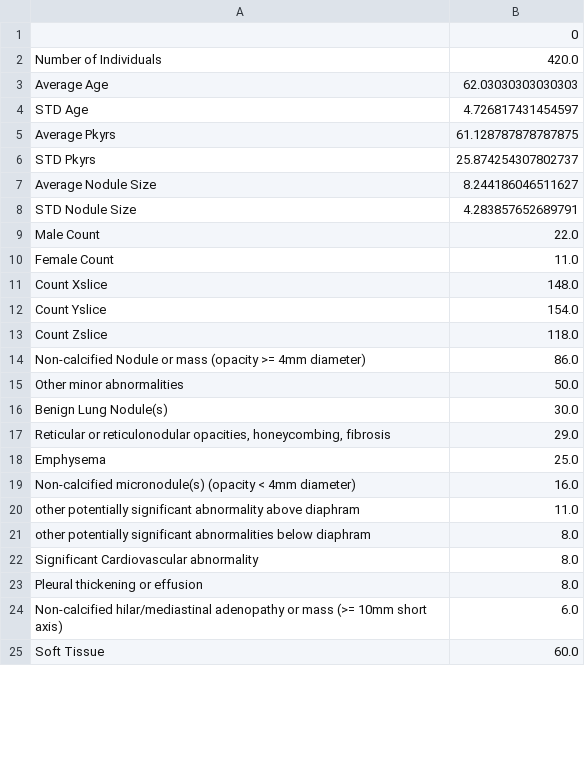
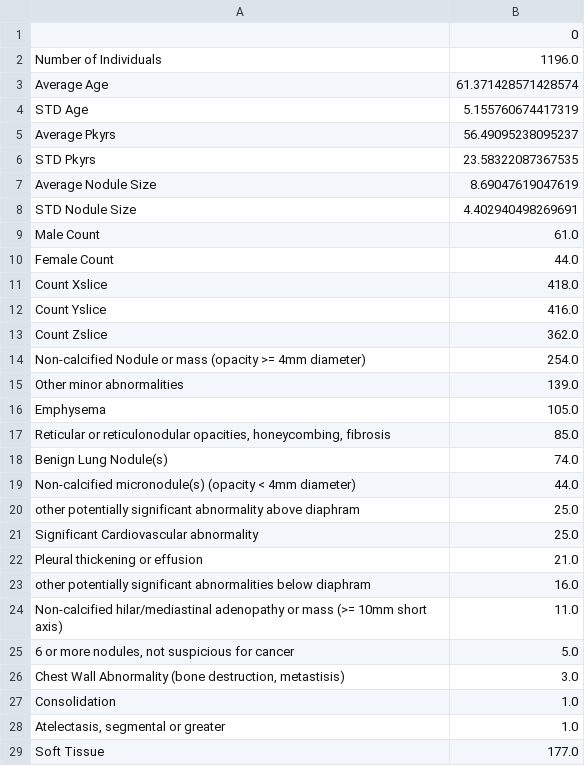
Before and after one commit to axemasquelin/ParenchymalAttention, a CSV file: results/OtsuMask/64x/GradCAM/TN_Information.csv, drawn as a sheet; only a part is shown; the diff covers the shown part only.

```diff
--- a/results/OtsuMask/64x/GradCAM/TN_Information.csv
+++ b/results/OtsuMask/64x/GradCAM/TN_Information.csv
@@ -1,25 +1,29 @@
 ,0
-Number of Individuals,420.0
-Average Age,62.03030303030303
-STD Age,4.726817431454597
-Average Pkyrs,61.128787878787875
-STD Pkyrs,25.874254307802737
-Average Nodule Size,8.244186046511627
-STD Nodule Size,4.283857652689791
-Male Count,22.0
-Female Count,11.0
-Count Xslice,148.0
-Count Yslice,154.0
-Count Zslice,118.0
-Non-calcified Nodule or mass (opacity >= 4mm diameter),86.0
-Other minor abnormalities,50.0
-Benign Lung Nodule(s),30.0
-"Reticular or reticulonodular opacities, honeycombing, fibrosis",29.0
-Emphysema,25.0
-Non-calcified micronodule(s) (opacity < 4mm diameter),16.0
-other potentially significant abnormality above diaphram,11.0
- other potentially significant abnormalities below diaphram,8.0
-Significant Cardiovascular abnormality,8.0
-Pleural thickening or effusion,8.0
-Non-calcified hilar/mediastinal adenopathy or mass (>= 10mm short axis),6.0
-Soft Tissue,60.0
+Number of Individuals,1196.0
+Average Age,61.371428571428574
+STD Age,5.155760674417319
+Average Pkyrs,56.49095238095237
+STD Pkyrs,23.58322087367535
+Average Nodule Size,8.69047619047619
+STD Nodule Size,4.402940498269691
+Male Count,61.0
+Female Count,44.0
+Count Xslice,418.0
+Count Yslice,416.0
+Count Zslice,362.0
+Non-calcified Nodule or mass (opacity >= 4mm diameter),254.0
+Other minor abnormalities,139.0
+Emphysema,105.0
+"Reticular or reticulonodular opacities, honeycombing, fibrosis",85.0
+Benign Lung Nodule(s),74.0
+Non-calcified micronodule(s) (opacity < 4mm diameter),44.0
+other potentially significant abnormality above diaphram,25.0
+Significant Cardiovascular abnormality,25.0
+Pleural thickening or effusion,21.0
+ other potentially significant abnormalities below diaphram,16.0
+Non-calcified hilar/mediastinal adenopathy or mass (>= 10mm short axis),11.0
+"6 or more nodules, not suspicious for cancer",5.0
+"Chest Wall Abnormality (bone destruction, metastisis)",3.0
+Consolidation,1.0
+"Atelectasis, segmental or greater",1.0
+Soft Tissue,177.0
```
Also changed, not shown: 1 added row, 1 removed row and 3 edited cells elsewhere in this file, results/BlockMask/16x/GradCAM/FP_Information.csv, results/BlockMask/64x/GradCAM/FP_Information.csv, 56 other files.
